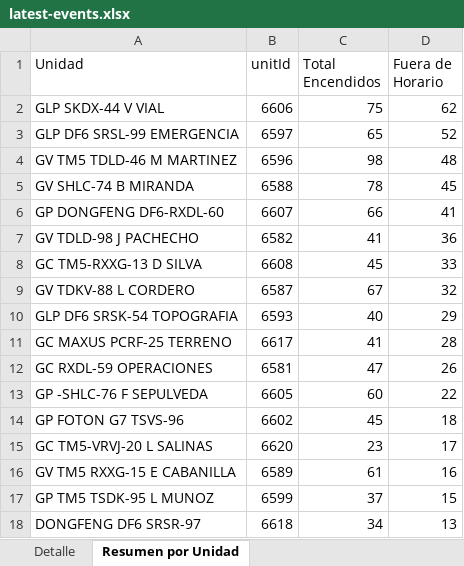
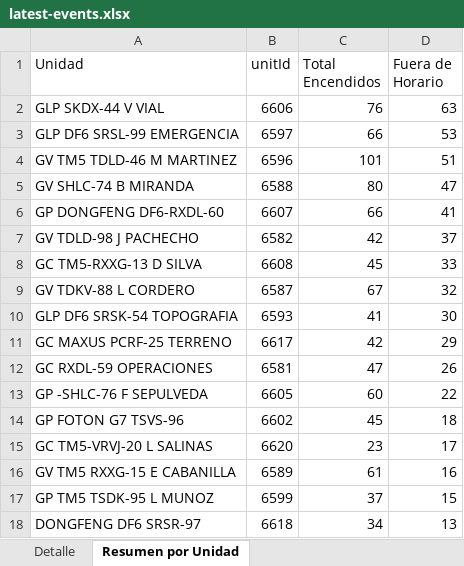
Before and after one commit to WurfelSPA/tracklink-kadel, an Excel workbook: latest-events.xlsx, sheet Resumen por Unidad, drawn as a sheet; only a part is shown; values as stored, in another font and other column widths than the file's, no borders; the diff names each change by its address in the sheet, - before the commit and + after, or states it on an @@ line.

```diff
--- a/latest-events.xlsx (sheet Resumen por Unidad)
+++ b/latest-events.xlsx (sheet Resumen por Unidad)
-C2 (Total Encendidos): 75
+C2 (Total Encendidos): 76
-D2 (Fuera de Horario): 62
+D2 (Fuera de Horario): 63
-C3 (Total Encendidos): 65
+C3 (Total Encendidos): 66
-D3 (Fuera de Horario): 52
+D3 (Fuera de Horario): 53
-C4 (Total Encendidos): 98
+C4 (Total Encendidos): 101
-D4 (Fuera de Horario): 48
+D4 (Fuera de Horario): 51
-C5 (Total Encendidos): 78
+C5 (Total Encendidos): 80
-D5 (Fuera de Horario): 45
+D5 (Fuera de Horario): 47
-C7 (Total Encendidos): 41
+C7 (Total Encendidos): 42
-D7 (Fuera de Horario): 36
+D7 (Fuera de Horario): 37
-C10 (Total Encendidos): 40
+C10 (Total Encendidos): 41
-D10 (Fuera de Horario): 29
+D10 (Fuera de Horario): 30
-C11 (Total Encendidos): 41
+C11 (Total Encendidos): 42
-D11 (Fuera de Horario): 28
+D11 (Fuera de Horario): 29
```
Also changed, not shown: sheet Detalle, INFORME EXCESOS DE VELOCIDAD.xlsx, 2 other files.
